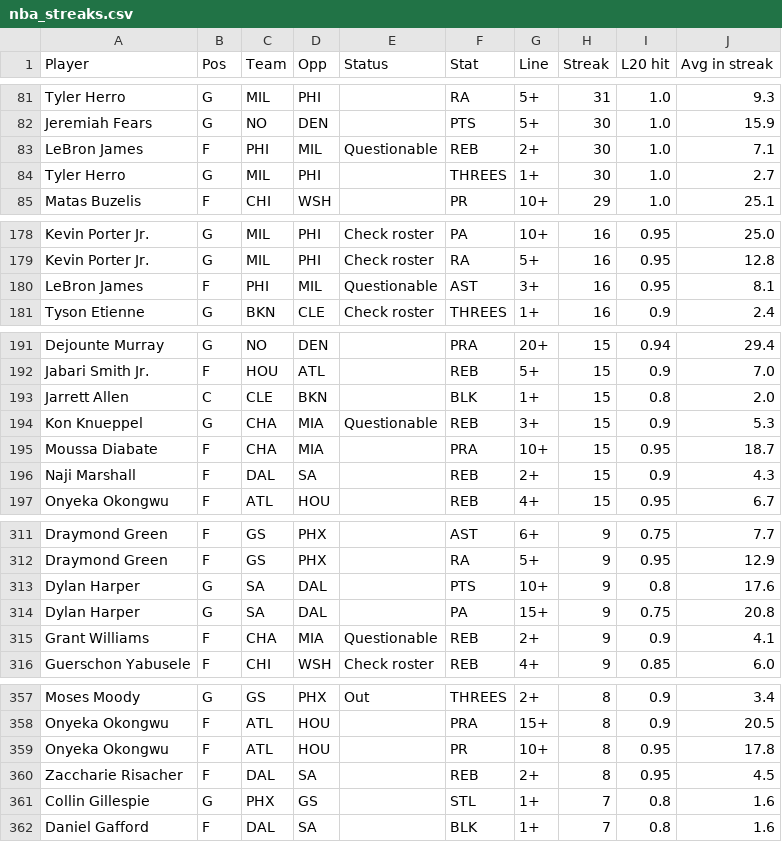
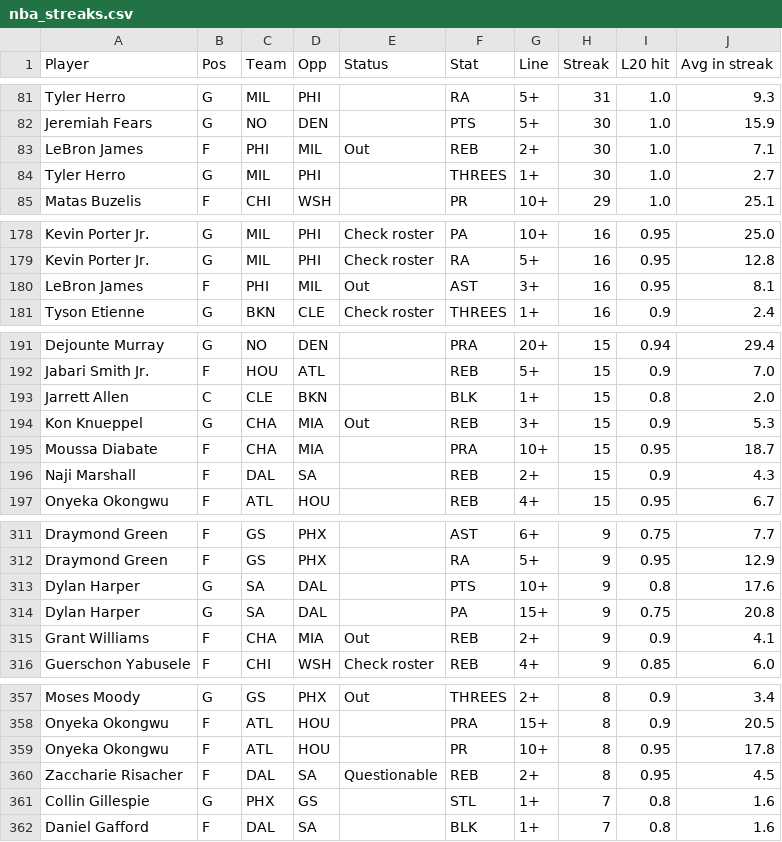
Before and after one commit to ECC370/stats, a CSV file: data/nba_streaks.csv, drawn as a sheet; only a part is shown, gaps mark what is left out; the diff covers the shown part only.

```diff
--- a/data/nba_streaks.csv
+++ b/data/nba_streaks.csv
@@ -82,3 +82,3 @@ Tyler Herro,G,MIL,PHI,,RA,5+,31,1.0,9.3
 Jeremiah Fears,G,NO,DEN,,PTS,5+,30,1.0,15.9
-LeBron James,F,PHI,MIL,Questionable,REB,2+,30,1.0,7.1
+LeBron James,F,PHI,MIL,Out,REB,2+,30,1.0,7.1
 Tyler Herro,G,MIL,PHI,,THREES,1+,30,1.0,2.7
@@ -179,3 +179,3 @@ Kevin Porter Jr.,G,MIL,PHI,Check roster,PA,10+,16,0.95,25.0
 Kevin Porter Jr.,G,MIL,PHI,Check roster,RA,5+,16,0.95,12.8
-LeBron James,F,PHI,MIL,Questionable,AST,3+,16,0.95,8.1
+LeBron James,F,PHI,MIL,Out,AST,3+,16,0.95,8.1
 Tyson Etienne,G,BKN,CLE,Check roster,THREES,1+,16,0.9,2.4
@@ -193,3 +193,3 @@ Jabari Smith Jr.,F,HOU,ATL,,REB,5+,15,0.9,7.0
 Jarrett Allen,C,CLE,BKN,,BLK,1+,15,0.8,2.0
-Kon Knueppel,G,CHA,MIA,Questionable,REB,3+,15,0.9,5.3
+Kon Knueppel,G,CHA,MIA,Out,REB,3+,15,0.9,5.3
 Moussa Diabate,F,CHA,MIA,,PRA,10+,15,0.95,18.7
@@ -314,3 +314,3 @@ Dylan Harper,G,SA,DAL,,PTS,10+,9,0.8,17.6
 Dylan Harper,G,SA,DAL,,PA,15+,9,0.75,20.8
-Grant Williams,F,CHA,MIA,Questionable,REB,2+,9,0.9,4.1
+Grant Williams,F,CHA,MIA,Out,REB,2+,9,0.9,4.1
 Guerschon Yabusele,F,CHI,WSH,Check roster,REB,4+,9,0.85,6.0
@@ -359,3 +359,3 @@ Onyeka Okongwu,F,ATL,HOU,,PRA,15+,8,0.9,20.5
 Onyeka Okongwu,F,ATL,HOU,,PR,10+,8,0.95,17.8
-Zaccharie Risacher,F,DAL,SA,,REB,2+,8,0.95,4.5
+Zaccharie Risacher,F,DAL,SA,Questionable,REB,2+,8,0.95,4.5
 Collin Gillespie,G,PHX,GS,,STL,1+,7,0.8,1.6
```
Also changed, not shown: 15 edited cells elsewhere in this file, data/nba_games.csv, data/nba_injuries.csv, 7 other files.
